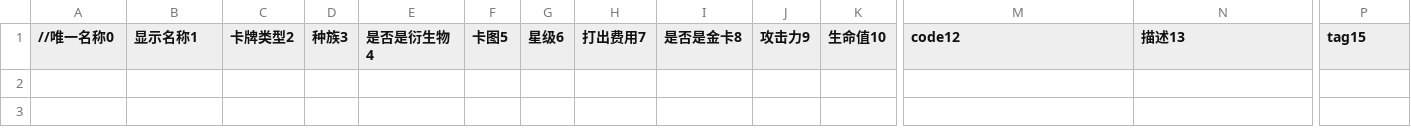
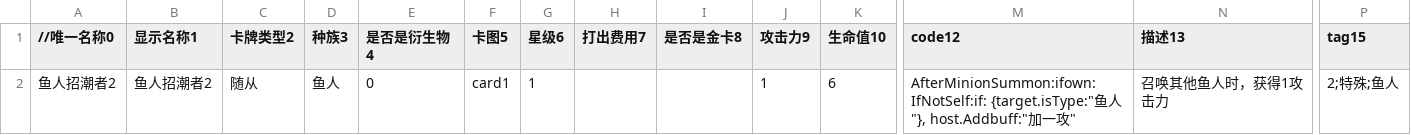
Before and after one commit to tmc0210/iyingdiBattleGround, a CSV file: iyingdiBattleGround/Assets/StreamingAssets/Mods/Std/Card/card.csv, drawn as a sheet; only a part is shown, gaps mark what is left out; rows hold the shown columns only; the diff names each change by its address in the sheet, - before the commit and + after, or states it on an @@ line.

```diff
--- a/iyingdiBattleGround/Assets/StreamingAssets/Mods/Std/Card/card.csv
+++ b/iyingdiBattleGround/Assets/StreamingAssets/Mods/Std/Card/card.csv
+row 2: 鱼人招潮者2 | 鱼人招潮者2 | 随从 | 鱼人 | 0 | card1 | 1 |  |  | 1 | 6 | AfterMinionSummon:ifown: IfNotSelf:if: {target.isType:"鱼人"}, host.Addbuff:"加一攻" | 召唤其他鱼人时，获得1攻击力 | 2;特殊;鱼人
```
Also changed, not shown: iyingdiBattleGround/Assets/StreamingAssets/Mods/Buildin/Card/card.csv, 31 other files.
